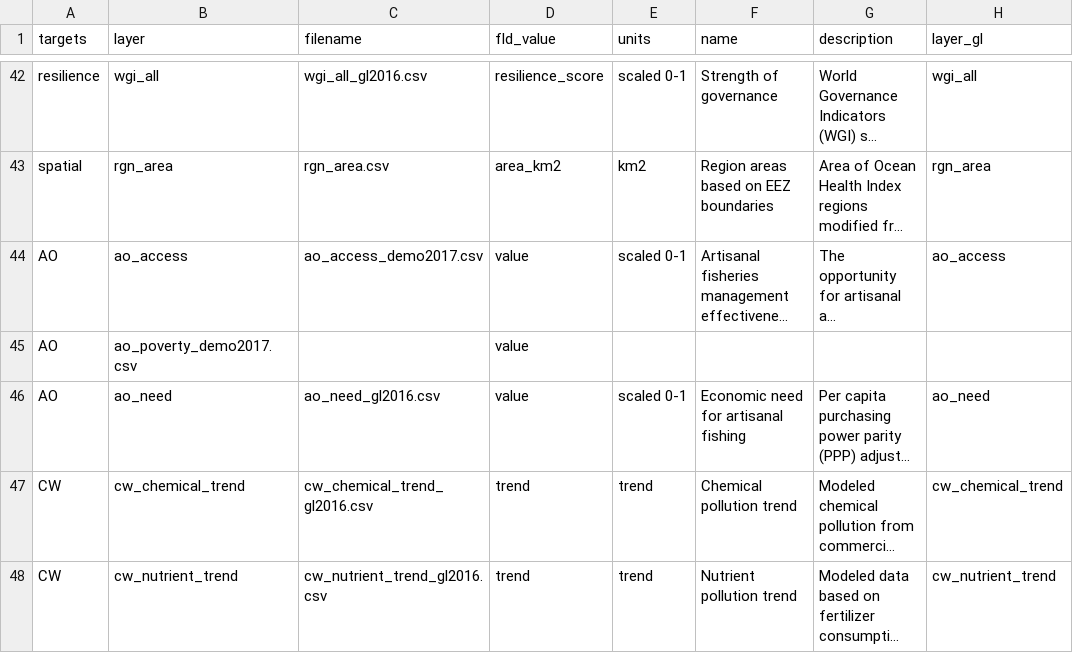
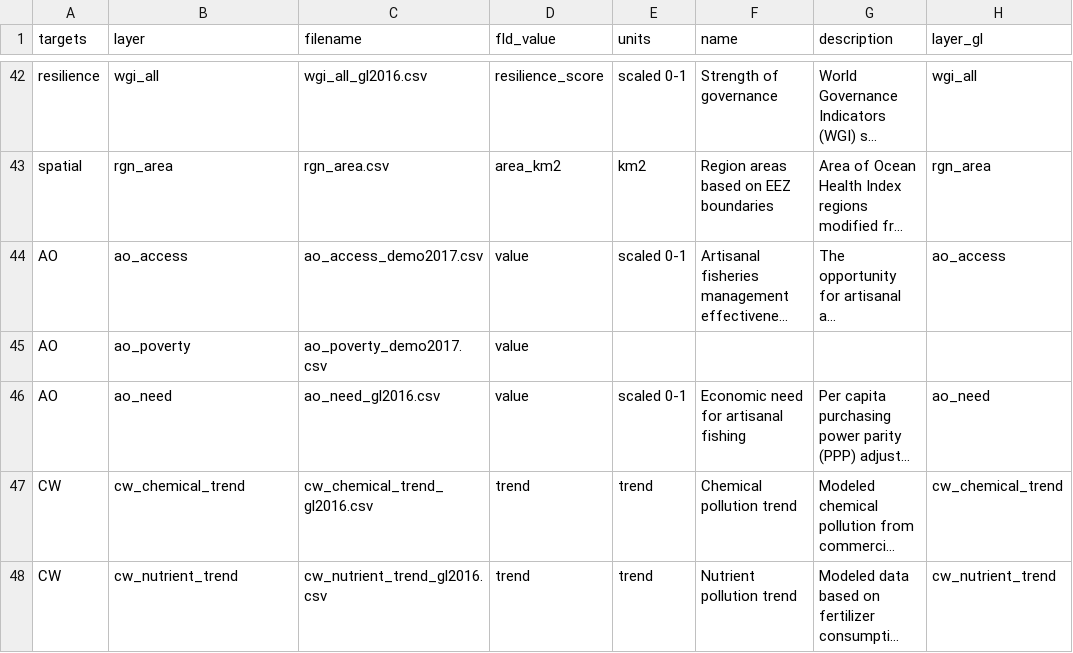
Before and after one commit to mburgass/toolbox-demo, a CSV file: region2016/layers.csv, drawn as a sheet; only a part is shown, gaps mark what is left out; long unchanged cells end in …; the diff names each change by its address in the sheet, - before the commit and + after, or states it on an @@ line.

Commit message:
amend layers with poverty

```diff
--- a/region2016/layers.csv
+++ b/region2016/layers.csv
-B45 (layer): ao_poverty_demo2017.csv
+B45 (layer): ao_poverty
-C45 (filename): (empty)
+C45 (filename): ao_poverty_demo2017.csv
```
